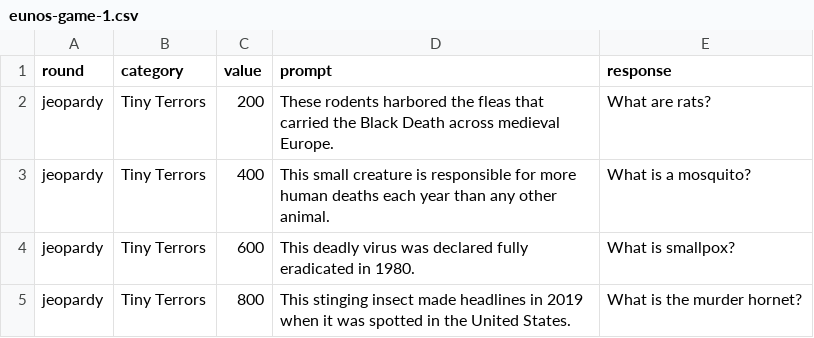
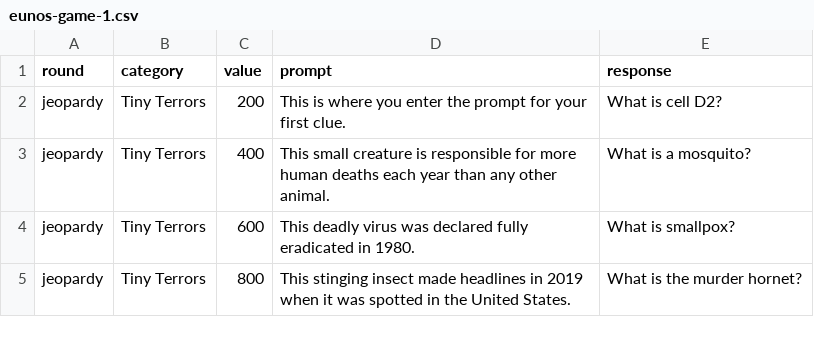
Before and after one commit to Eunomiac/eunos-jeopardy, a CSV file: docs/clue-sets/eunos-game-1.csv, drawn as a sheet; only a part is shown.

Commit message:
chore: Update agent guidelines and clue set data
- Move .augment-guidelines to AGENTS.md in root
- Add .augmentignore for agent-specific exclusions
- Update eunos-game-1.csv clue set data

```diff
--- a/docs/clue-sets/eunos-game-1.csv
+++ b/docs/clue-sets/eunos-game-1.csv
@@ -1,3 +1,3 @@
 round,category,value,prompt,response
-jeopardy,Tiny Terrors,200,These rodents harbored the fleas that carried the Black Death across medieval Europe.,What are rats?
+jeopardy,Tiny Terrors,200,This is where you enter the prompt for your first clue.,What is cell D2?
 jeopardy,Tiny Terrors,400,This small creature is responsible for more human deaths each year than any other animal.,What is a mosquito?
```
Also changed, not shown: 2 other files.
